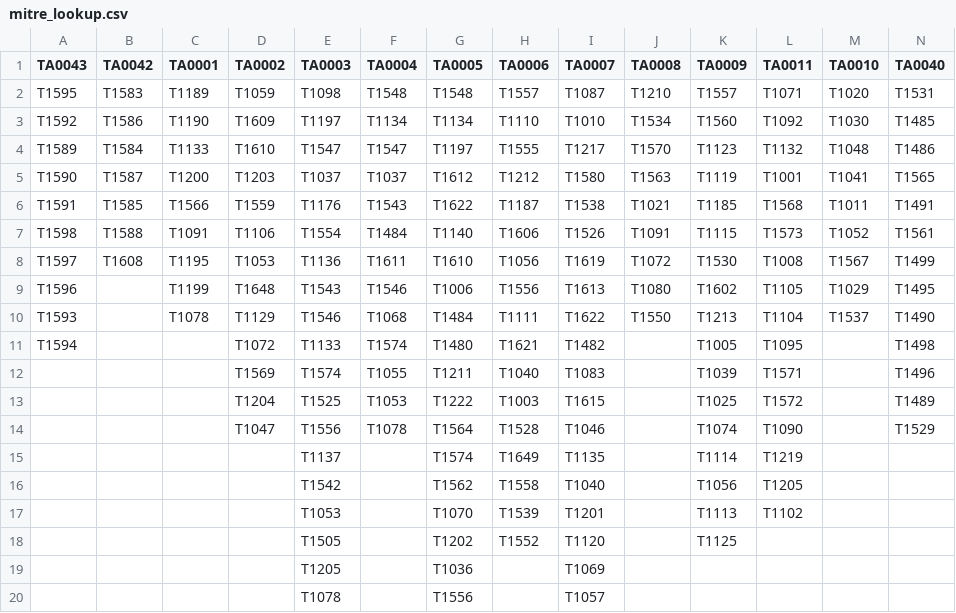
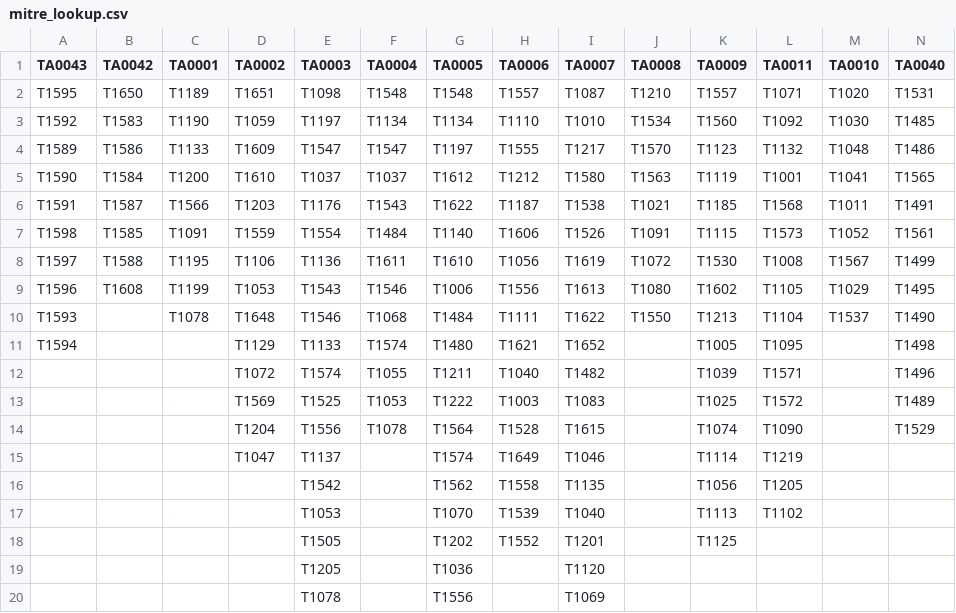
Before and after one commit to seynur/DA-ESS-MitreContent, a CSV file: lookups/mitre_lookup.csv, drawn as a sheet; only a part is shown; the diff covers the shown part only.

```diff
--- a/lookups/mitre_lookup.csv
+++ b/lookups/mitre_lookup.csv
@@ -1,20 +1,20 @@
 TA0043,TA0042,TA0001,TA0002,TA0003,TA0004,TA0005,TA0006,TA0007,TA0008,TA0009,TA0011,TA0010,TA0040
-T1595,T1583,T1189,T1059,T1098,T1548,T1548,T1557,T1087,T1210,T1557,T1071,T1020,T1531
-T1592,T1586,T1190,T1609,T1197,T1134,T1134,T1110,T1010,T1534,T1560,T1092,T1030,T1485
-T1589,T1584,T1133,T1610,T1547,T1547,T1197,T1555,T1217,T1570,T1123,T1132,T1048,T1486
-T1590,T1587,T1200,T1203,T1037,T1037,T1612,T1212,T1580,T1563,T1119,T1001,T1041,T1565
-T1591,T1585,T1566,T1559,T1176,T1543,T1622,T1187,T1538,T1021,T1185,T1568,T1011,T1491
-T1598,T1588,T1091,T1106,T1554,T1484,T1140,T1606,T1526,T1091,T1115,T1573,T1052,T1561
-T1597,T1608,T1195,T1053,T1136,T1611,T1610,T1056,T1619,T1072,T1530,T1008,T1567,T1499
-T1596,,T1199,T1648,T1543,T1546,T1006,T1556,T1613,T1080,T1602,T1105,T1029,T1495
-T1593,,T1078,T1129,T1546,T1068,T1484,T1111,T1622,T1550,T1213,T1104,T1537,T1490
-T1594,,,T1072,T1133,T1574,T1480,T1621,T1482,,T1005,T1095,,T1498
-,,,T1569,T1574,T1055,T1211,T1040,T1083,,T1039,T1571,,T1496
-,,,T1204,T1525,T1053,T1222,T1003,T1615,,T1025,T1572,,T1489
-,,,T1047,T1556,T1078,T1564,T1528,T1046,,T1074,T1090,,T1529
-,,,,T1137,,T1574,T1649,T1135,,T1114,T1219,,
-,,,,T1542,,T1562,T1558,T1040,,T1056,T1205,,
-,,,,T1053,,T1070,T1539,T1201,,T1113,T1102,,
-,,,,T1505,,T1202,T1552,T1120,,T1125,,,
-,,,,T1205,,T1036,,T1069,,,,,
-,,,,T1078,,T1556,,T1057,,,,,
+T1595,T1650,T1189,T1651,T1098,T1548,T1548,T1557,T1087,T1210,T1557,T1071,T1020,T1531
+T1592,T1583,T1190,T1059,T1197,T1134,T1134,T1110,T1010,T1534,T1560,T1092,T1030,T1485
+T1589,T1586,T1133,T1609,T1547,T1547,T1197,T1555,T1217,T1570,T1123,T1132,T1048,T1486
+T1590,T1584,T1200,T1610,T1037,T1037,T1612,T1212,T1580,T1563,T1119,T1001,T1041,T1565
+T1591,T1587,T1566,T1203,T1176,T1543,T1622,T1187,T1538,T1021,T1185,T1568,T1011,T1491
+T1598,T1585,T1091,T1559,T1554,T1484,T1140,T1606,T1526,T1091,T1115,T1573,T1052,T1561
+T1597,T1588,T1195,T1106,T1136,T1611,T1610,T1056,T1619,T1072,T1530,T1008,T1567,T1499
+T1596,T1608,T1199,T1053,T1543,T1546,T1006,T1556,T1613,T1080,T1602,T1105,T1029,T1495
+T1593,,T1078,T1648,T1546,T1068,T1484,T1111,T1622,T1550,T1213,T1104,T1537,T1490
+T1594,,,T1129,T1133,T1574,T1480,T1621,T1652,,T1005,T1095,,T1498
+,,,T1072,T1574,T1055,T1211,T1040,T1482,,T1039,T1571,,T1496
+,,,T1569,T1525,T1053,T1222,T1003,T1083,,T1025,T1572,,T1489
+,,,T1204,T1556,T1078,T1564,T1528,T1615,,T1074,T1090,,T1529
+,,,T1047,T1137,,T1574,T1649,T1046,,T1114,T1219,,
+,,,,T1542,,T1562,T1558,T1135,,T1056,T1205,,
+,,,,T1053,,T1070,T1539,T1040,,T1113,T1102,,
+,,,,T1505,,T1202,T1552,T1201,,T1125,,,
+,,,,T1205,,T1036,,T1120,,,,,
+,,,,T1078,,T1556,,T1069,,,,,
```
Also changed, not shown: 1 added row, 1 removed row and 11 edited cells elsewhere in this file, lookups/mitre_lookup_subtechniques.csv, lookups/mitre_tt_lookup.csv.
